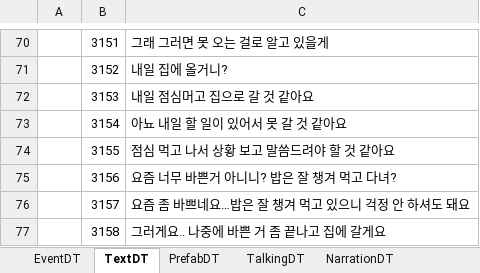
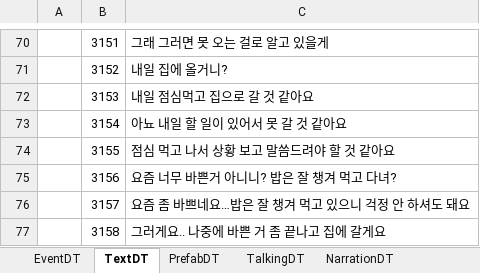
Before and after one commit to weariness00/Mandle_10Minute_Game, an Excel workbook: document/projectDT.xlsx, sheet TextDT, drawn as a sheet; only a part is shown, gaps mark what is left out; values as stored, in another font and other column widths than the file's, no borders; the diff names each change by its address in the sheet, - before the commit and + after, or states it on an @@ line.

```diff
--- a/document/projectDT.xlsx (sheet TextDT)
+++ b/document/projectDT.xlsx (sheet TextDT)
-C72: 내일 점심머고 집으로 갈 것 같아요
+C72: 내일 점심먹고 집으로 갈 것 같아요
```
Also changed, not shown: 1 other file.
